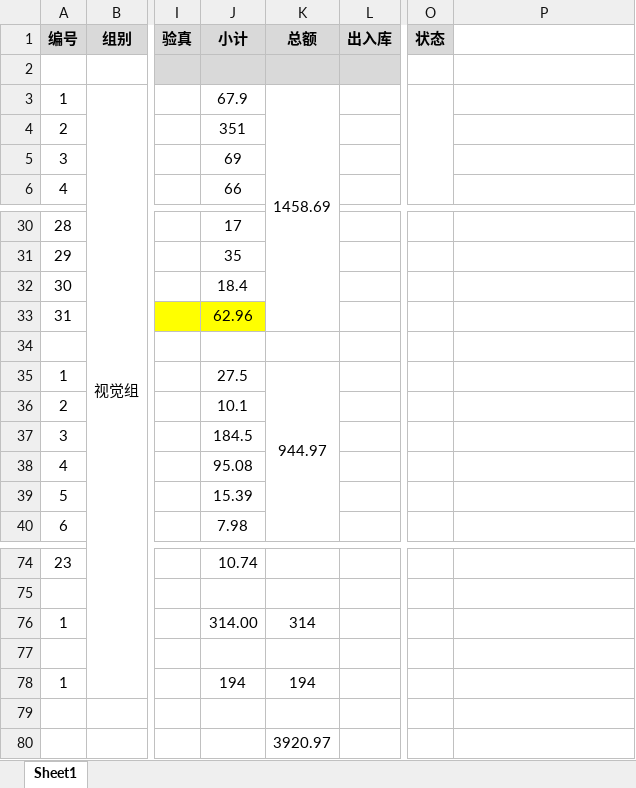
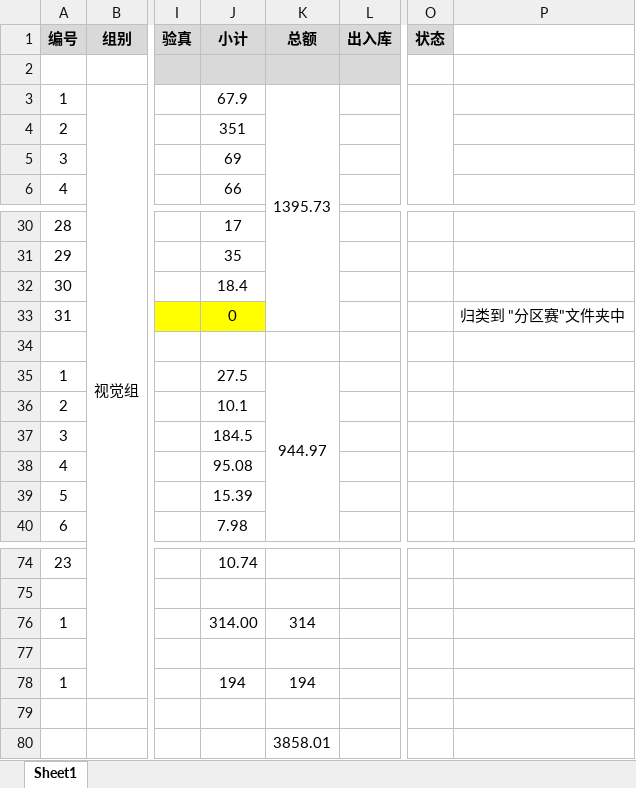
Before and after one commit to xhao79/smartcar_2024, an Excel workbook: expense/视觉组/2024-08-07/汇总表.xlsx, sheet Sheet1, drawn as a sheet; only a part is shown, gaps mark what is left out; values as stored, in another font and other column widths than the file's, no borders; conditional formats not drawn; the diff names each change by its address in the sheet, - before the commit and + after, or states it on an @@ line.

Commit message:
标注 魏郡辰的 打车费用归类到 分区赛 目录下

```diff
--- a/expense/视觉组/2024-08-07/汇总表.xlsx (sheet Sheet1)
+++ b/expense/视觉组/2024-08-07/汇总表.xlsx (sheet Sheet1)
-K3 (总额): 1458.69
+K3 (总额): 1395.73
-J33 (小计): 62.96
+J33 (小计): 0
-P33: (empty)
+P33: 归类到 "分区赛"文件夹中
-K80 (总额): 3920.97
+K80 (总额): 3858.01
```
